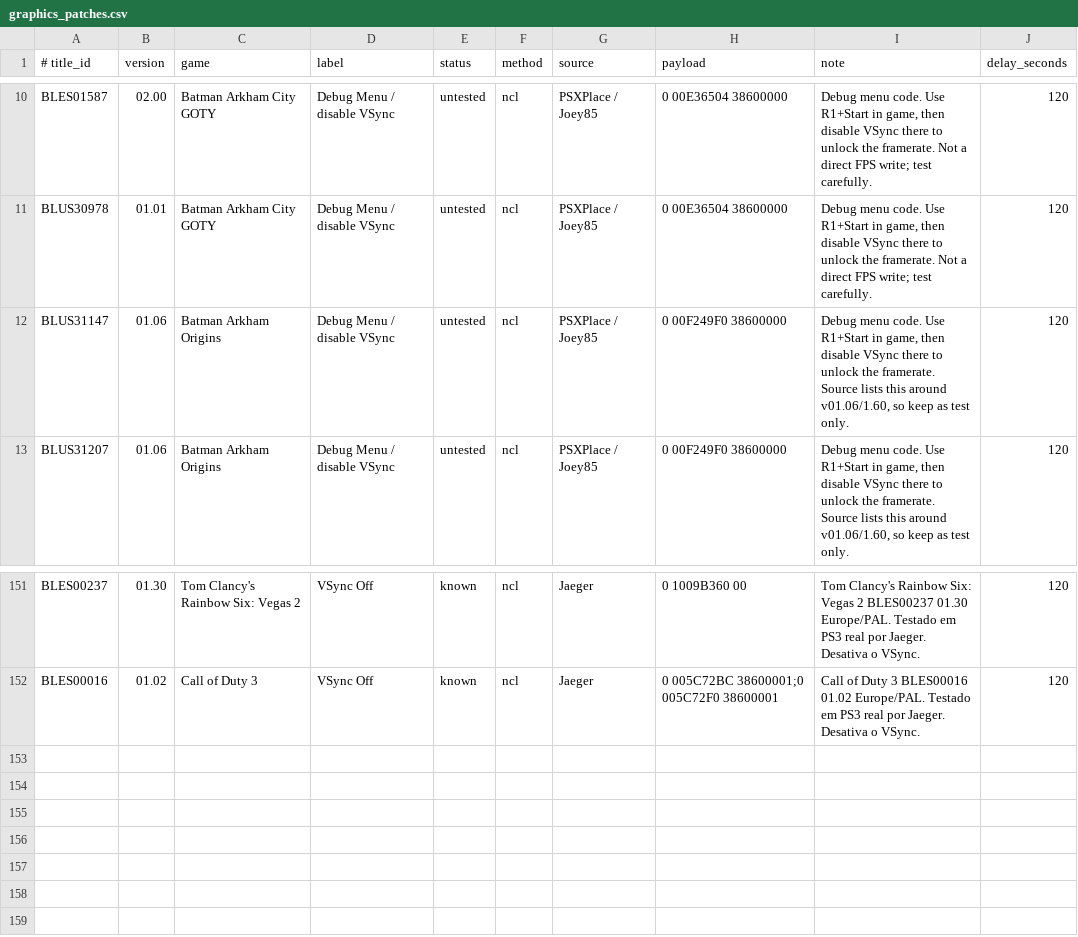
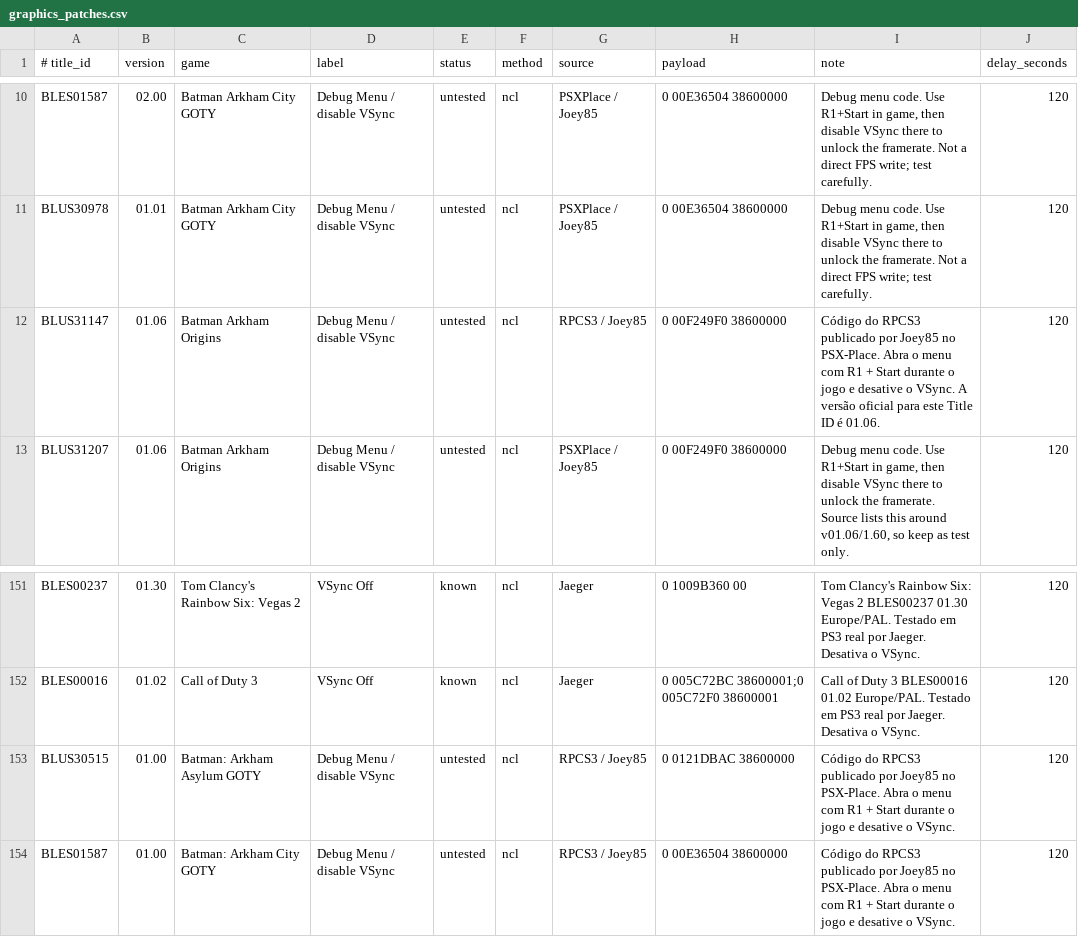
Before and after one commit to RafJaeger/psuf-ps3, a CSV file: release/USRDIR/graphics_patches.csv, drawn as a sheet; only a part is shown, gaps mark what is left out.

Commit message:
Atualização banco de patches

```diff
--- a/release/USRDIR/graphics_patches.csv
+++ b/release/USRDIR/graphics_patches.csv
@@ -11,3 +11,3 @@ BLES01587|02.00|Batman Arkham City GOTY|Debug Menu / disable VSync|untested|ncl|
 BLUS30978|01.01|Batman Arkham City GOTY|Debug Menu / disable VSync|untested|ncl|PSXPlace / Joey85|0 00E36504 38600000|Debug menu code. Use R1+Start in game, then disable VSync there to unlock the framerate. Not a direct FPS write; test carefully.|120
-BLUS31147|01.06|Batman Arkham Origins|Debug Menu / disable VSync|untested|ncl|PSXPlace / Joey85|0 00F249F0 38600000|Debug menu code. Use R1+Start in game, then disable VSync there to unlock the framerate. Source lists this around v01.06/1.60, so keep as test only.|120
+BLUS31147|01.06|Batman Arkham Origins|Debug Menu / disable VSync|untested|ncl|RPCS3 / Joey85|0 00F249F0 38600000|Código do RPCS3 publicado por Joey85 no PSX-Place. Abra o menu com R1 + Start durante o jogo e desative o VSync. A versão oficial para este Title ID é 01.06.|120
 BLUS31207|01.06|Batman Arkham Origins|Debug Menu / disable VSync|untested|ncl|PSXPlace / Joey85|0 00F249F0 38600000|Debug menu code. Use R1+Start in game, then disable VSync there to unlock the framerate. Source lists this around v01.06/1.60, so keep as test only.|120
@@ -152 +152,3 @@ BLES00237|01.30|Tom Clancy's Rainbow Six: Vegas 2|VSync Off|known|ncl|Jaeger|0 1
 BLES00016|01.02|Call of Duty 3|VSync Off|known|ncl|Jaeger|0 005C72BC 38600001;0 005C72F0 38600001|Call of Duty 3 BLES00016 01.02 Europe/PAL. Testado em PS3 real por Jaeger. Desativa o VSync.|120
+BLUS30515|01.00|Batman: Arkham Asylum GOTY|Debug Menu / disable VSync|untested|ncl|RPCS3 / Joey85|0 0121DBAC 38600000|Código do RPCS3 publicado por Joey85 no PSX-Place. Abra o menu com R1 + Start durante o jogo e desative o VSync.|120
+BLES01587|01.00|Batman: Arkham City GOTY|Debug Menu / disable VSync|untested|ncl|RPCS3 / Joey85|0 00E36504 38600000|Código do RPCS3 publicado por Joey85 no PSX-Place. Abra o menu com R1 + Start durante o jogo e desative o VSync.|120
```
Also changed, not shown: 3 other files.
